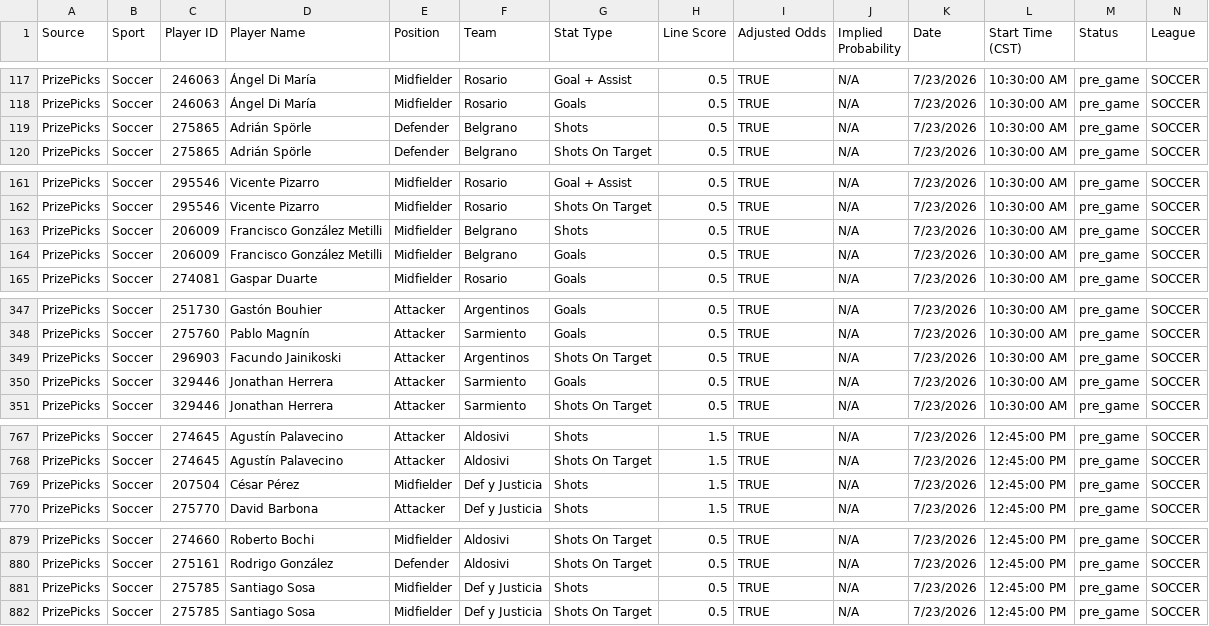
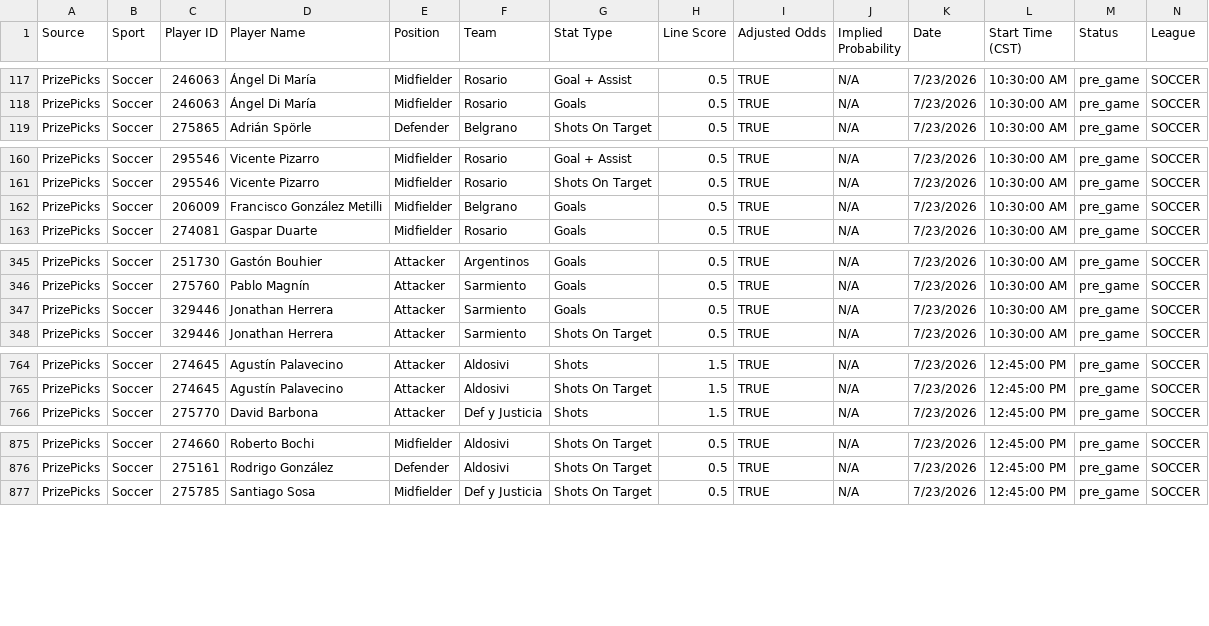
Before and after one commit to 925Sports/925-optimizer, a CSV file: data/prizepicks-soccer.csv, drawn as a sheet; only a part is shown, gaps mark what is left out; rows hold the shown columns only; the diff covers the shown part only; the diff names each change by its address in the sheet, - before the commit and + after, or states it on an @@ line.

```diff
--- a/data/prizepicks-soccer.csv
+++ b/data/prizepicks-soccer.csv
-row 119: PrizePicks | Soccer | 275865 | Adrián Spörle | Defender | Belgrano | Shots | 0.5 | TRUE | N/A | 7/23/2026 | 10:30:00 AM | pre_game | SOCCER
-row 163: PrizePicks | Soccer | 206009 | Francisco González Metilli | Midfielder | Belgrano | Shots | 0.5 | TRUE | N/A | 7/23/2026 | 10:30:00 AM | pre_game | SOCCER
-row 349: PrizePicks | Soccer | 296903 | Facundo Jainikoski | Attacker | Argentinos | Shots On Target | 0.5 | TRUE | N/A | 7/23/2026 | 10:30:00 AM | pre_game | SOCCER
-row 769: PrizePicks | Soccer | 207504 | César Pérez | Midfielder | Def y Justicia | Shots | 1.5 | TRUE | N/A | 7/23/2026 | 12:45:00 PM | pre_game | SOCCER
-row 881: PrizePicks | Soccer | 275785 | Santiago Sosa | Midfielder | Def y Justicia | Shots | 0.5 | TRUE | N/A | 7/23/2026 | 12:45:00 PM | pre_game | SOCCER
```
Also changed, not shown: 1 removed row and 7 edited cells elsewhere in this file, 1 other file.
